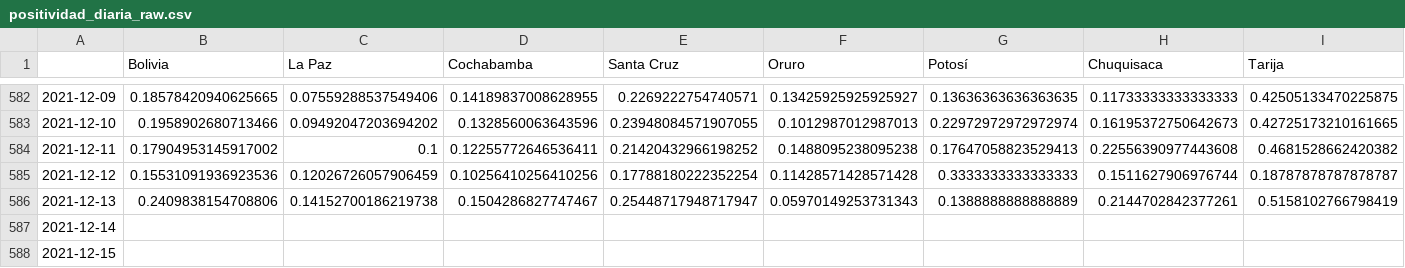
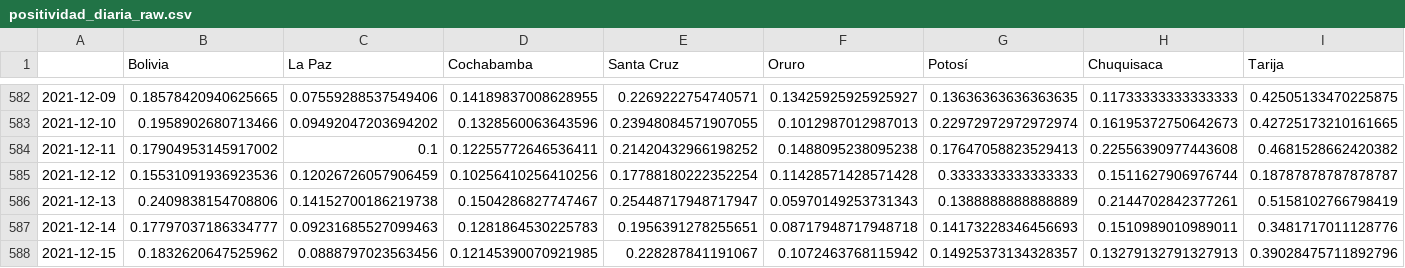
Before and after one commit to dquintani/covid, a CSV file: positividad_diaria_raw.csv, drawn as a sheet; only a part is shown, gaps mark what is left out; the diff covers the shown part only; the diff names each change by its address in the sheet, - before the commit and + after, or states it on an @@ line.

```diff
--- a/positividad_diaria_raw.csv
+++ b/positividad_diaria_raw.csv
-B587 (Bolivia): (empty)
+B587 (Bolivia): 0.17797037186334777
-C587 (La Paz): (empty)
+C587 (La Paz): 0.09231685527099463
-D587 (Cochabamba): (empty)
+D587 (Cochabamba): 0.1281864530225783
-E587 (Santa Cruz): (empty)
+E587 (Santa Cruz): 0.1956391278255651
-F587 (Oruro): (empty)
+F587 (Oruro): 0.08717948717948718
-G587 (Potosí): (empty)
+G587 (Potosí): 0.14173228346456693
-H587 (Chuquisaca): (empty)
+H587 (Chuquisaca): 0.1510989010989011
-I587 (Tarija): (empty)
+I587 (Tarija): 0.3481717011128776
-B588 (Bolivia): (empty)
+B588 (Bolivia): 0.1832620647525962
-C588 (La Paz): (empty)
+C588 (La Paz): 0.0888797023563456
-D588 (Cochabamba): (empty)
+D588 (Cochabamba): 0.12145390070921985
-E588 (Santa Cruz): (empty)
+E588 (Santa Cruz): 0.228287841191067
-F588 (Oruro): (empty)
+F588 (Oruro): 0.1072463768115942
-G588 (Potosí): (empty)
+G588 (Potosí): 0.14925373134328357
-H588 (Chuquisaca): (empty)
+H588 (Chuquisaca): 0.13279132791327913
-I588 (Tarija): (empty)
+I588 (Tarija): 0.39028475711892796
```
Also changed, not shown: 4 edited cells elsewhere in this file, descartados_acumulados.csv, positividad_diaria_ajuste.csv, 9 other files.
